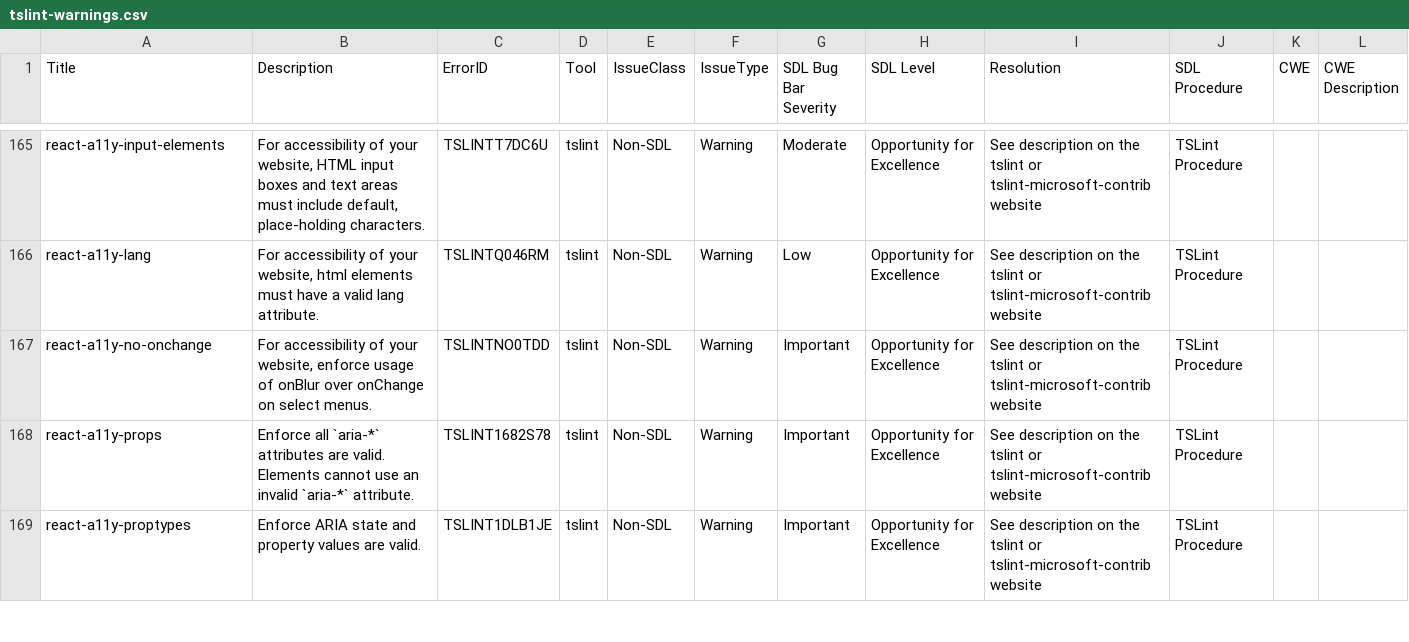
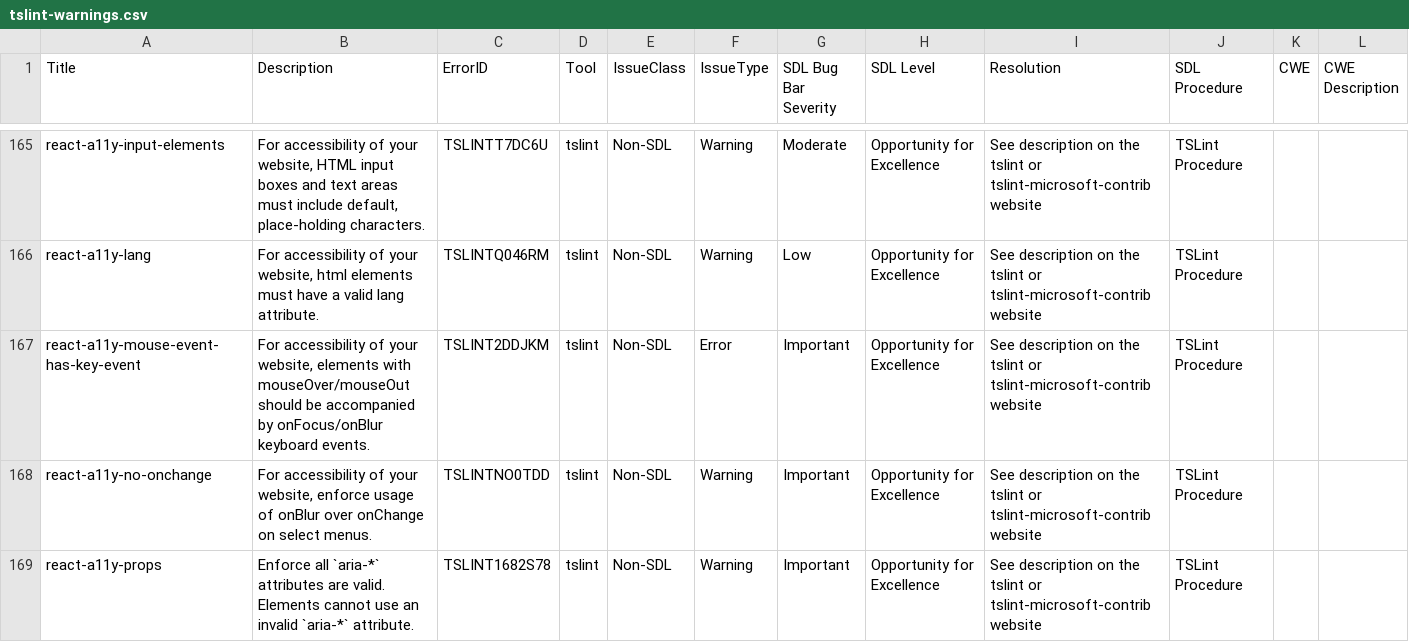
Before and after one commit to microsoft/tslint-microsoft-contrib, a CSV file: tslint-warnings.csv, drawn as a sheet; only a part is shown, gaps mark what is left out; the shorter side is filled out with more unchanged rows; the diff names each change by its address in the sheet, - before the commit and + after, or states it on an @@ line.

Commit message:
Mouse events have key events rule (#849)
* mouse event has key event rule

* add readme bit

* remove conflicting file

* @next version, add csv

* use set for faster look up, add more test cases

* declare function outside cb

* fix invalid tsx

* ignore spread attributes

```diff
--- a/tslint-warnings.csv
+++ b/tslint-warnings.csv
+row 167: react-a11y-mouse-event-has-key-event | For accessibility of your website, elements with mouseOver/mouseOut should be accompanied by onFocus/onBlur keyboard events. | TSLINT2DDJKM | tslint | Non-SDL | Error | Important | Opportunity for Excellence | See description on the tslint or tslint-microsoft-contrib website | TSLint Procedure
```
Also changed, not shown: 6 other files.
